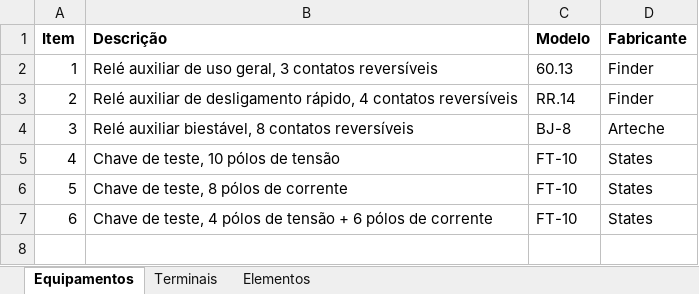
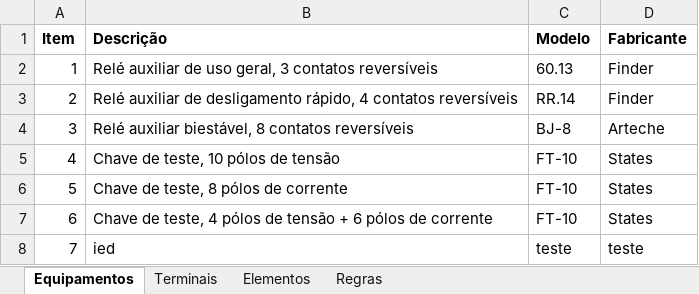
Before and after one commit to zecruel/sand_box, an Excel workbook: pelicanu/le_mestra.xlsx, sheet Equipamentos, drawn as a sheet; values as stored, in another font and other column widths than the file's, no borders; the diff names each change by its address in the sheet, - before the commit and + after, or states it on an @@ line.

```diff
--- a/pelicanu/le_mestra.xlsx (sheet Equipamentos)
+++ b/pelicanu/le_mestra.xlsx (sheet Equipamentos)
+sheet tab: Regras
+row 8: 7 | ied | teste | teste
```
Also changed, not shown: sheet Terminais, sheet Elementos, 3 other files.
